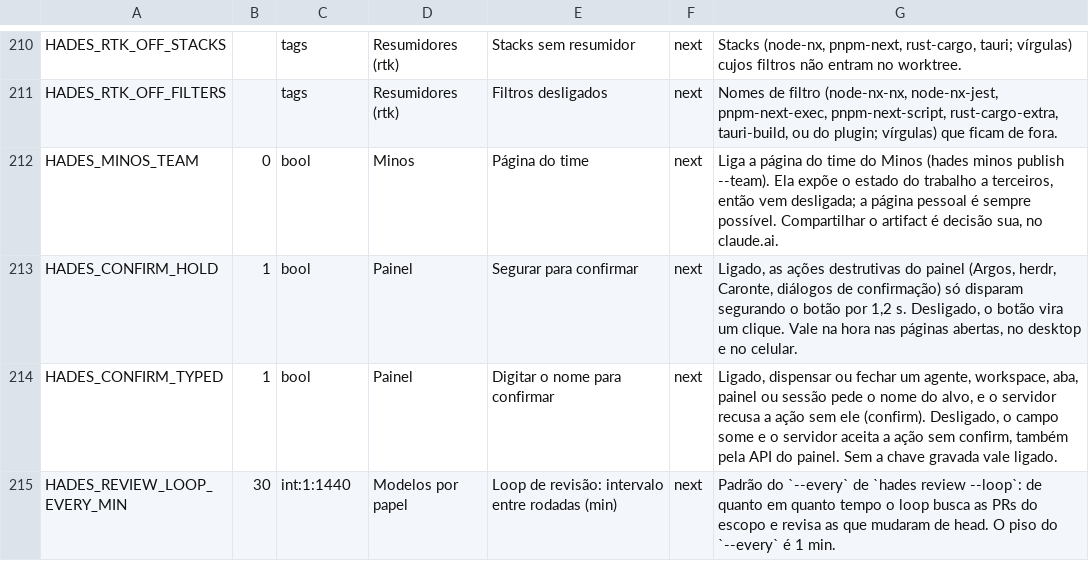
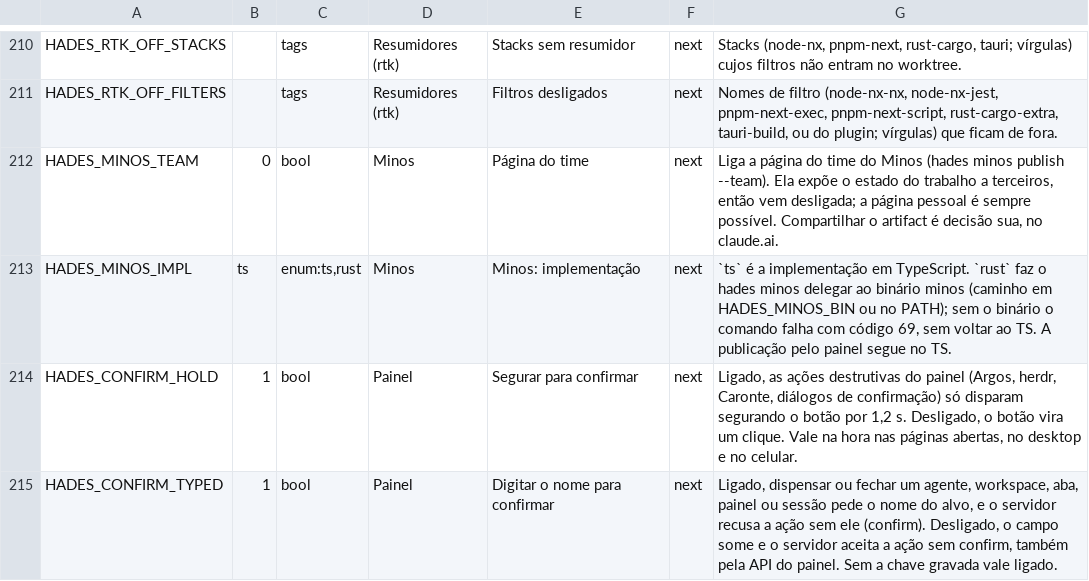
Before and after one commit to The-Hades-Organization/Hades-Skill, a TSV file: kit/config.tsv, drawn as a sheet; only a part is shown, gaps mark what is left out; the shorter side is filled out with more unchanged rows.

Commit message:
feat: HADES_MINOS_IMPL=rust delega o minos ao binário Rust
O saveOutput grava o outputs.json sob o flock de $D/minos/.lock, o mesmo do binário.

```diff
--- a/kit/config.tsv
+++ b/kit/config.tsv
@@ -212,2 +212,3 @@ HADES_RTK_OFF_FILTERS		tags	Resumidores (rtk)	Filtros desligados	next	Nomes de f
 HADES_MINOS_TEAM	0	bool	Minos	Página do time	next	Liga a página do time do Minos (hades minos publish --team). Ela expõe o estado do trabalho a terceiros, então vem desligada; a página pessoal é sempre possível. Compartilhar o artifact é decisão sua, no claude.ai.
+HADES_MINOS_IMPL	ts	enum:ts,rust	Minos	Minos: implementação	next	`ts` é a implementação em TypeScript. `rust` faz o hades minos delegar ao binário minos (caminho em HADES_MINOS_BIN ou no PATH); sem o binário o comando falha com código 69, sem voltar ao TS. A publicação pelo painel segue no TS.
 HADES_CONFIRM_HOLD	1	bool	Painel	Segurar para confirmar	next	Ligado, as ações destrutivas do painel (Argos, herdr, Caronte, diálogos de confirmação) só disparam segurando o botão por 1,2 s. Desligado, o botão vira um clique. Vale na hora nas páginas abertas, no desktop e no celular.
```
Also changed, not shown: 4 other files.
